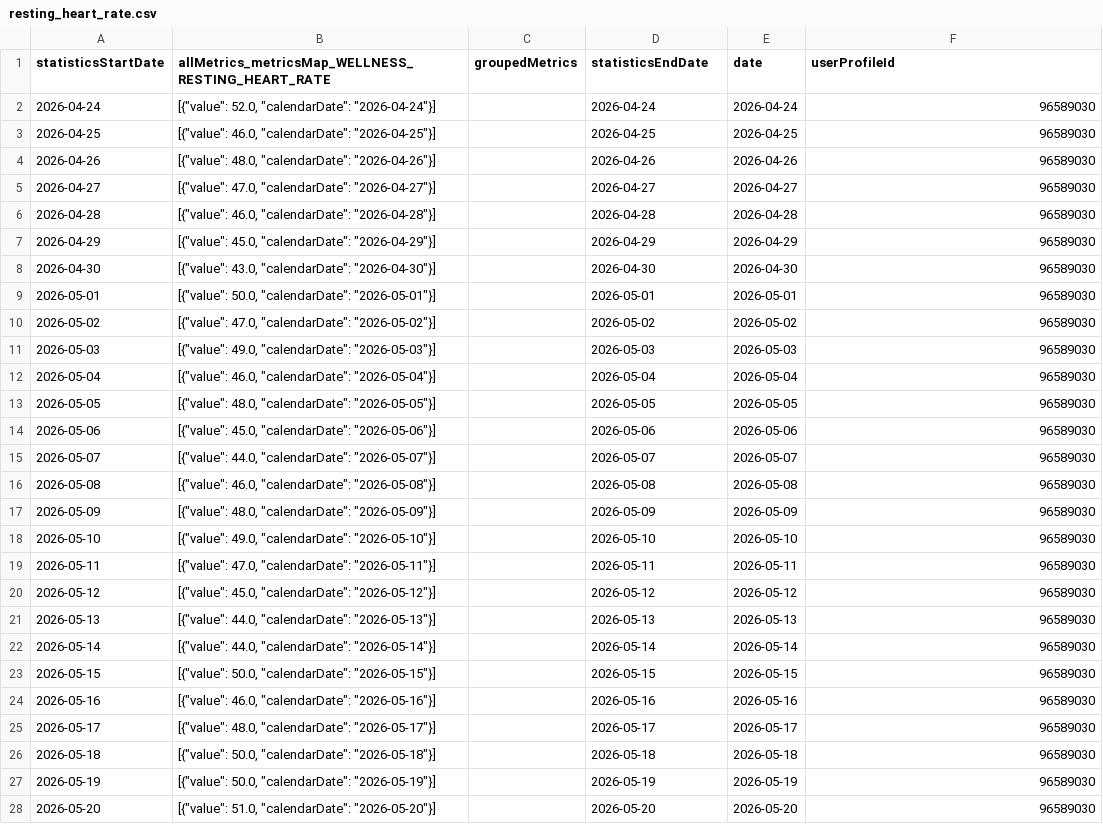
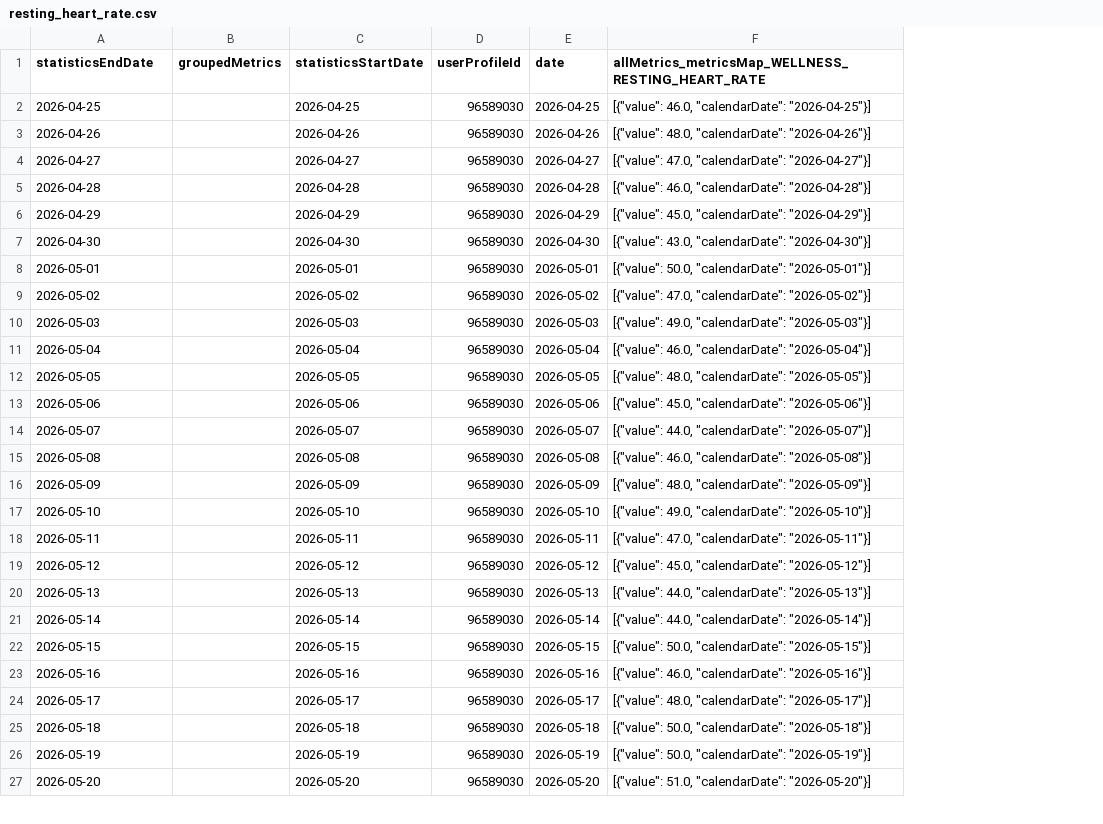
Before and after one commit to 123KingKarl123/garmin-data-xK9mP2qL7vR4nJ8w, a CSV file: resting_heart_rate.csv, drawn as a sheet; only a part is shown; removed rows and columns are numbered as before the commit, all else as after; the diff covers the shown part only; the diff names each change by its address in the sheet, - before the commit and + after, or states it on an @@ line.

```diff
--- a/resting_heart_rate.csv
+++ b/resting_heart_rate.csv
-column B, row 1: allMetrics_metricsMap_WELLNESS_RESTING_HEART_RATE; rows 3-28: [{"value": 46.0, "calendarDate": "2026-04-25"}] | [{"value": 48.0, "calendarDate": "2026-04-26"}] | [{"value": 47.0, "calendarDate": "2026-04-27"}] | [{"value": 46.0, "calendarDate": "2026-04-28"}] | [{"value": 45.0, "calendarDate": "2026-04-29"}] | [{"value": 43.0, "calendarDate": "2026-04-30"}] | [{"value": 50.0, "calendarDate": "2026-05-01"}] | [{"value": 47.0, "calendarDate": "2026-05-02"}] | [{"value": 49.0, "calendarDate": "2026-05-03"}] | [{"value": 46.0, "calendarDate": "2026-05-04"}] | [{"value": 48.0, "calendarDate": "2026-05-05"}] | [{"value": 45.0, "calendarDate": "2026-05-06"}] | [{"value": 44.0, "calendarDate": "2026-05-07"}] | [{"value": 46.0, "calendarDate": "2026-05-08"}] | [{"value": 48.0, "calendarDate": "2026-05-09"}] | [{"value": 49.0, "calendarDate": "2026-05-10"}] | [{"value": 47.0, "calendarDate": "2026-05-11"}] | [{"value": 45.0, "calendarDate": "2026-05-12"}] | [{"value": 44.0, "calendarDate": "2026-05-13"}] | [{"value": 44.0, "calendarDate": "2026-05-14"}] | [{"value": 50.0, "calendarDate": "2026-05-15"}] | [{"value": 46.0, "calendarDate": "2026-05-16"}] | [{"value": 48.0, "calendarDate": "2026-05-17"}] | [{"value": 50.0, "calendarDate": "2026-05-18"}] | [{"value": 50.0, "calendarDate": "2026-05-19"}] | [{"value": 51.0, "calendarDate": "2026-05-20"}]
+column D (userProfileId), rows 2-27: all 96589030
-A1: statisticsStartDate
+A1: statisticsEndDate
-C1: statisticsEndDate
+C1: statisticsStartDate
-F1: userProfileId
+F1: allMetrics_metricsMap_WELLNESS_RESTING_HEART_RATE
-row 2: 2026-04-24 | [{"value": 52.0, "calendarDate": "2026-04-24"}] |  | 2026-04-24 | 2026-04-24 | 96589030
-F2: 96589030
+F2: [{"value": 46.0, "calendarDate": "2026-04-25"}]
-F3: 96589030
+F3: [{"value": 48.0, "calendarDate": "2026-04-26"}]
-F4: 96589030
+F4: [{"value": 47.0, "calendarDate": "2026-04-27"}]
-F5: 96589030
+F5: [{"value": 46.0, "calendarDate": "2026-04-28"}]
-F6: 96589030
+F6: [{"value": 45.0, "calendarDate": "2026-04-29"}]
-F7: 96589030
+F7: [{"value": 43.0, "calendarDate": "2026-04-30"}]
-F8: 96589030
+F8: [{"value": 50.0, "calendarDate": "2026-05-01"}]
-F9: 96589030
+F9: [{"value": 47.0, "calendarDate": "2026-05-02"}]
-F10: 96589030
+F10: [{"value": 49.0, "calendarDate": "2026-05-03"}]
-F11: 96589030
+F11: [{"value": 46.0, "calendarDate": "2026-05-04"}]
-F12: 96589030
+F12: [{"value": 48.0, "calendarDate": "2026-05-05"}]
-F13: 96589030
+F13: [{"value": 45.0, "calendarDate": "2026-05-06"}]
-F14: 96589030
+F14: [{"value": 44.0, "calendarDate": "2026-05-07"}]
-F15: 96589030
+F15: [{"value": 46.0, "calendarDate": "2026-05-08"}]
-F16: 96589030
+F16: [{"value": 48.0, "calendarDate": "2026-05-09"}]
-F17: 96589030
+F17: [{"value": 49.0, "calendarDate": "2026-05-10"}]
-F18: 96589030
+F18: [{"value": 47.0, "calendarDate": "2026-05-11"}]
-F19: 96589030
+F19: [{"value": 45.0, "calendarDate": "2026-05-12"}]
-F20: 96589030
+F20: [{"value": 44.0, "calendarDate": "2026-05-13"}]
-F21: 96589030
+F21: [{"value": 44.0, "calendarDate": "2026-05-14"}]
-F22: 96589030
+F22: [{"value": 50.0, "calendarDate": "2026-05-15"}]
-F23: 96589030
+F23: [{"value": 46.0, "calendarDate": "2026-05-16"}]
-F24: 96589030
+F24: [{"value": 48.0, "calendarDate": "2026-05-17"}]
-F25: 96589030
+F25: [{"value": 50.0, "calendarDate": "2026-05-18"}]
-F26: 96589030
+F26: [{"value": 50.0, "calendarDate": "2026-05-19"}]
-F27: 96589030
+F27: [{"value": 51.0, "calendarDate": "2026-05-20"}]
```
Also changed, not shown: 1 added row and 64 edited cells elsewhere in this file, activities.csv, body_composition.csv, 10 other files.
